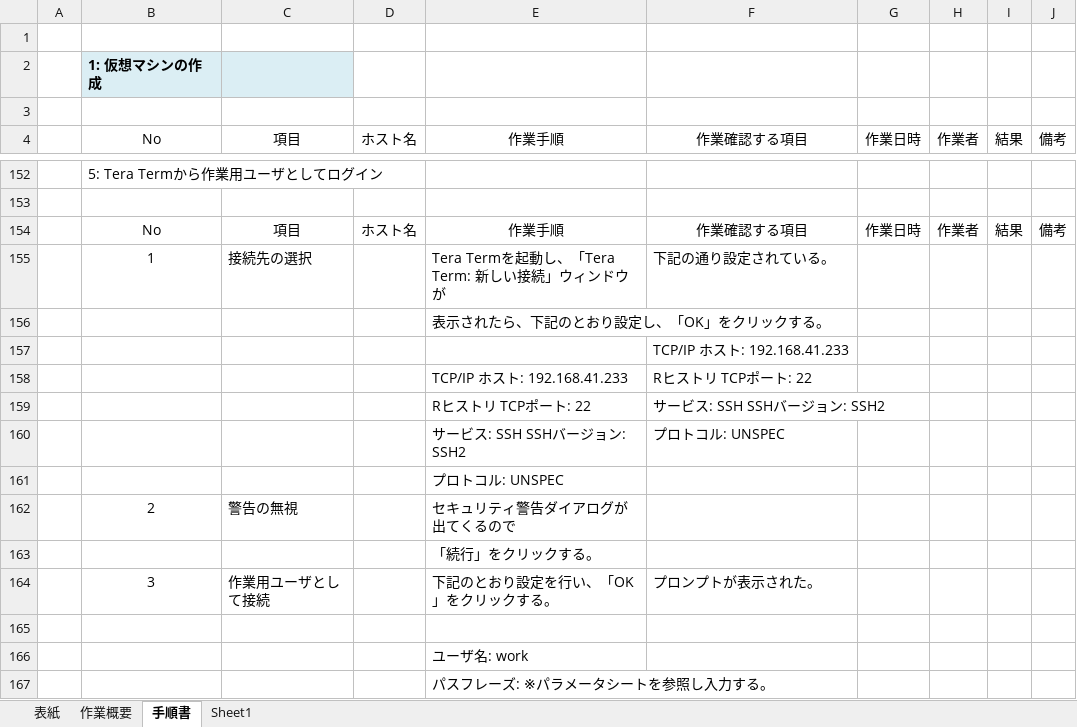
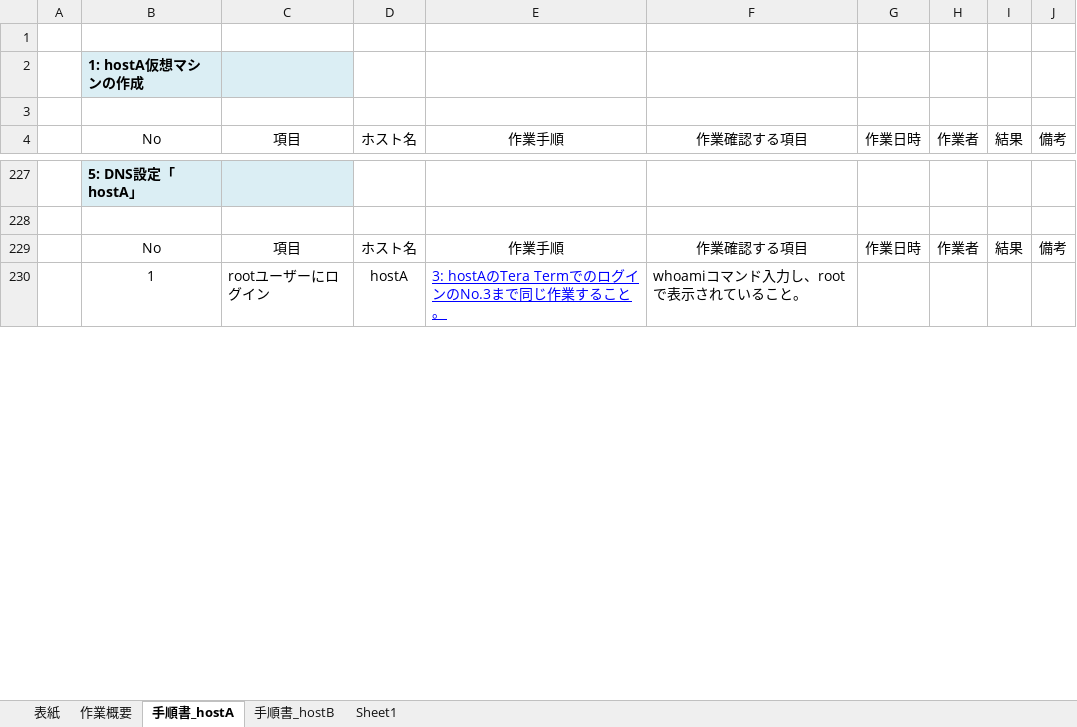
Before and after one commit to lioncubKR/Linux, an Excel workbook: Linuxサーバ構築_構築手順書_YOOSUHWAN.xlsx, sheet 手順書_hostA, drawn as a sheet; only a part is shown, gaps mark what is left out; values as stored, in another font and other column widths than the file's, no borders; charts and pictures not drawn; removed rows and columns are numbered as before the commit, all else as after; the diff covers the shown part only; the diff names each change by its address in the sheet, - before the commit and + after, or states it on an @@ line.

```diff
--- a/Linuxサーバ構築_構築手順書_YOOSUHWAN.xlsx (sheet 手順書_hostA)
+++ b/Linuxサーバ構築_構築手順書_YOOSUHWAN.xlsx (sheet 手順書_hostA)
-sheet tab: 手順書
+sheet tab: 手順書_hostA
+sheet tab: 手順書_hostB
-B2 (No): 1: 仮想マシンの作成
+B2 (No): 1: hostA仮想マシンの作成
-B227 (No): 5: Tera Termから作業用ユーザとしてログイン
+B227 (No): 5: DNS設定「hostA」
-B227:C227 fill: none
+B227:C227 fill: #DBEEF4
-B227 bold: off
+B227 bold: on
-row 155:  | 1 | 接続先の選択 |  | Tera Termを起動し、「Tera Term: 新しい接続」ウィンドウが | 下記の通り設定されている。
-row 156:  |  |  |  | 表示されたら、下記のとおり設定し、「OK」をクリックする。
-row 157:  |  |  |  |  | TCP/IP ホスト: 192.168.41.233
-row 158:  |  |  |  | TCP/IP ホスト: 192.168.41.233 | Rヒストリ TCPポート: 22
-row 159:  |  |  |  | Rヒストリ TCPポート: 22 | サービス: SSH SSHバージョン: SSH2
-row 160:  |  |  |  | サービス: SSH SSHバージョン: SSH2 | プロトコル: UNSPEC
-row 161:  |  |  |  | プロトコル: UNSPEC
-row 162:  | 2 | 警告の無視 |  | セキュリティ警告ダイアログが出てくるので
-row 163:  |  |  |  | 「続行」をクリックする。
-row 164:  | 3 | 作業用ユーザとして接続 |  | 下記のとおり設定を行い、「OK」をクリックする。 | プロンプトが表示された。
-row 230: (empty)
+row 230:  | 1 | rootユーザーにログイン | hostA | 3: hostAのTera TermでのログインのNo.3まで同じ作業すること。 | whoamiコマンド入力し、rootで表示されていること。
-row 166:  |  |  |  | ユーザ名: work
-row 167:  |  |  |  | パスフレーズ: ※パラメータシートを参照し入力する。
```
Also changed, not shown: 111 added rows, 42 removed rows, 32 edited cells, cell formats and merged cells elsewhere in this sheet, sheet Sheet1, charts or pictures.
